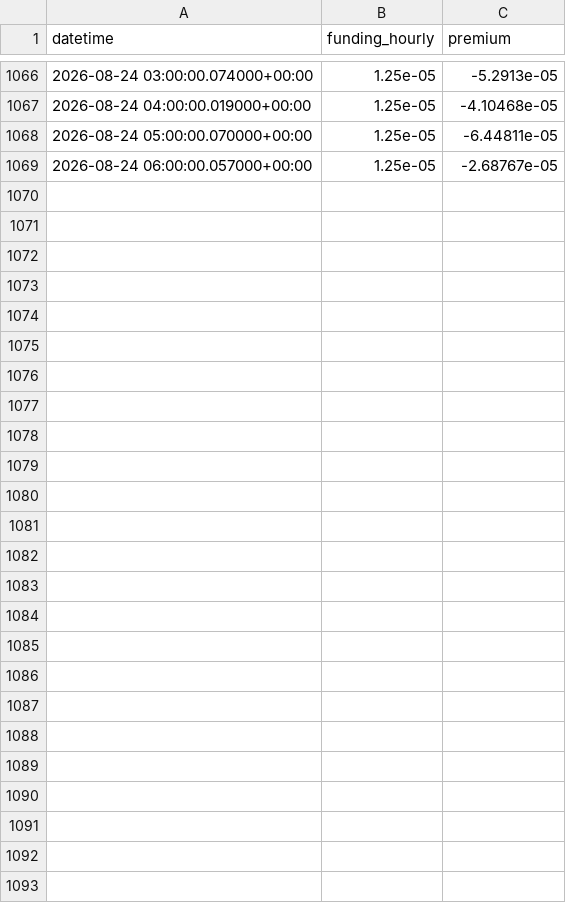
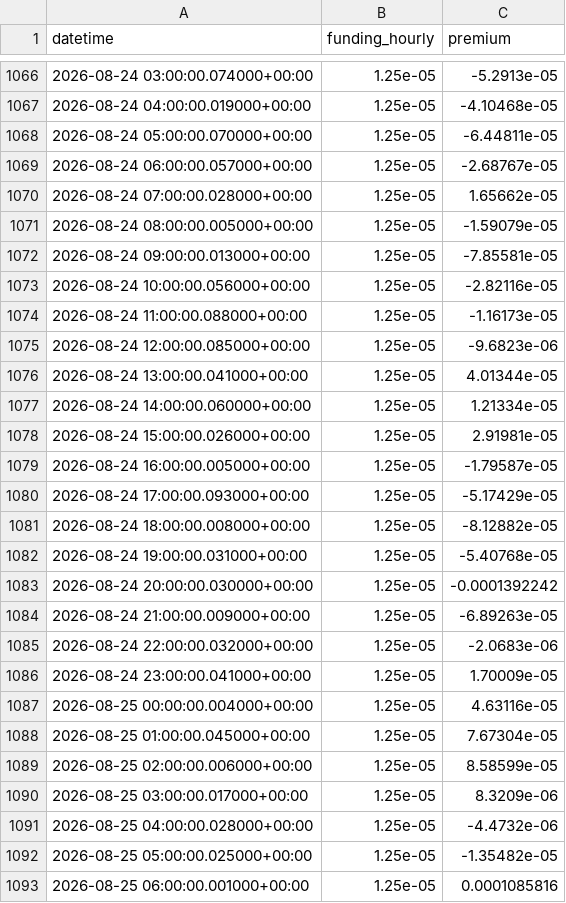
Before and after one commit to amincato/GOLDSTEIN, a CSV file: data/cache/hyperliquid/PAXG_funding.csv, drawn as a sheet; only a part is shown, gaps mark what is left out; the diff names each change by its address in the sheet, - before the commit and + after, or states it on an @@ line.

```diff
--- a/data/cache/hyperliquid/PAXG_funding.csv
+++ b/data/cache/hyperliquid/PAXG_funding.csv
+row 1070: 2026-08-24 07:00:00.028000+00:00 | 1.25e-05 | 1.65662e-05
+row 1071: 2026-08-24 08:00:00.005000+00:00 | 1.25e-05 | -1.59079e-05
+row 1072: 2026-08-24 09:00:00.013000+00:00 | 1.25e-05 | -7.85581e-05
+row 1073: 2026-08-24 10:00:00.056000+00:00 | 1.25e-05 | -2.82116e-05
+row 1074: 2026-08-24 11:00:00.088000+00:00 | 1.25e-05 | -1.16173e-05
+row 1075: 2026-08-24 12:00:00.085000+00:00 | 1.25e-05 | -9.6823e-06
+row 1076: 2026-08-24 13:00:00.041000+00:00 | 1.25e-05 | 4.01344e-05
+row 1077: 2026-08-24 14:00:00.060000+00:00 | 1.25e-05 | 1.21334e-05
+row 1078: 2026-08-24 15:00:00.026000+00:00 | 1.25e-05 | 2.91981e-05
+row 1079: 2026-08-24 16:00:00.005000+00:00 | 1.25e-05 | -1.79587e-05
+row 1080: 2026-08-24 17:00:00.093000+00:00 | 1.25e-05 | -5.17429e-05
+row 1081: 2026-08-24 18:00:00.008000+00:00 | 1.25e-05 | -8.12882e-05
+row 1082: 2026-08-24 19:00:00.031000+00:00 | 1.25e-05 | -5.40768e-05
+row 1083: 2026-08-24 20:00:00.030000+00:00 | 1.25e-05 | -0.0001392242
+row 1084: 2026-08-24 21:00:00.009000+00:00 | 1.25e-05 | -6.89263e-05
+row 1085: 2026-08-24 22:00:00.032000+00:00 | 1.25e-05 | -2.0683e-06
+row 1086: 2026-08-24 23:00:00.041000+00:00 | 1.25e-05 | 1.70009e-05
+row 1087: 2026-08-25 00:00:00.004000+00:00 | 1.25e-05 | 4.63116e-05
+row 1088: 2026-08-25 01:00:00.045000+00:00 | 1.25e-05 | 7.67304e-05
+row 1089: 2026-08-25 02:00:00.006000+00:00 | 1.25e-05 | 8.58599e-05
+row 1090: 2026-08-25 03:00:00.017000+00:00 | 1.25e-05 | 8.3209e-06
+row 1091: 2026-08-25 04:00:00.028000+00:00 | 1.25e-05 | -4.4732e-06
+row 1092: 2026-08-25 05:00:00.025000+00:00 | 1.25e-05 | -1.35482e-05
+row 1093: 2026-08-25 06:00:00.001000+00:00 | 1.25e-05 | 0.0001085816
```
Also changed, not shown: data/cache/GDX.csv, data/cache/GLD.csv, 23 other files.
